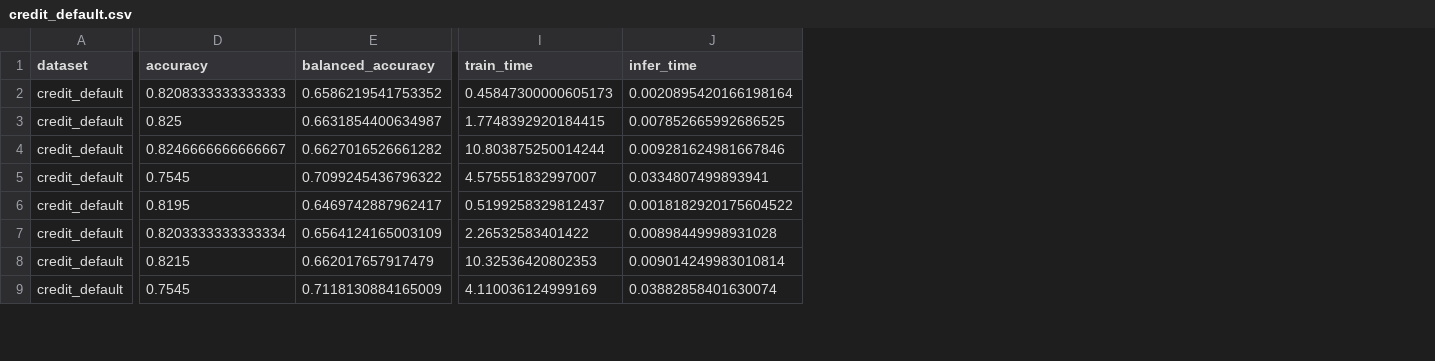
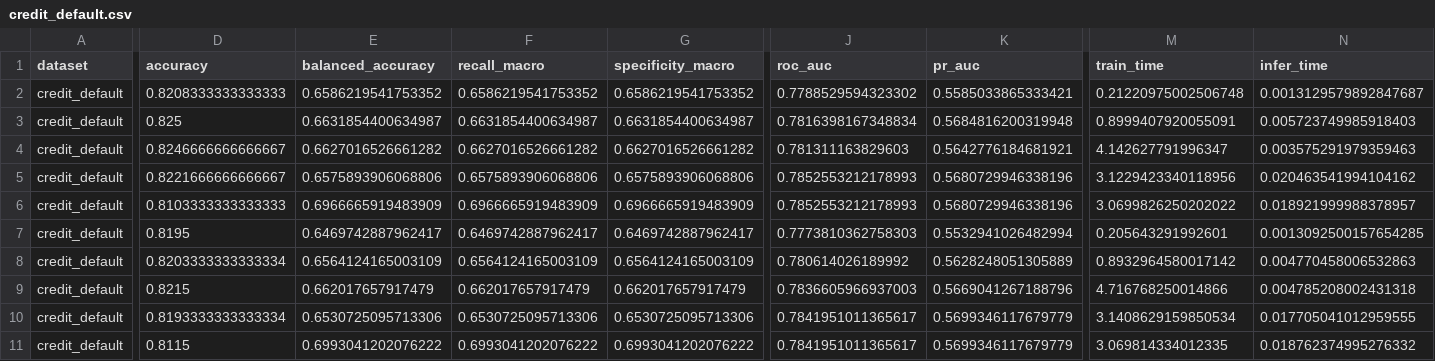
Before and after one commit to CREE1116/genforge, a CSV file: benchmark/results/csv/credit_default.csv, drawn as a sheet; only a part is shown, gaps mark what is left out; addresses are those after the commit; rows hold the shown columns only; the diff covers the shown part only; the diff names each change by its address in the sheet, - before the commit and + after, or states it on an @@ line.

Commit message:
feat: implement dynamic hybrid parallelization for histograms, pre-reserve vector capacity in routing, update algorithm docs, and rename benchmark models to GenForge/GenForge-balanced

```diff
--- a/benchmark/results/csv/credit_default.csv
+++ b/benchmark/results/csv/credit_default.csv
+column F (recall_macro), rows 2-5: 0.6586219541753352 | 0.6631854400634987 | 0.6627016526661282 | 0.6575893906068806; rows 7-10: 0.6469742887962417 | 0.6564124165003109 | 0.662017657917479 | 0.6530725095713306
+column G (specificity_macro), rows 2-5: 0.6586219541753352 | 0.6631854400634987 | 0.6627016526661282 | 0.6575893906068806; rows 7-10: 0.6469742887962417 | 0.6564124165003109 | 0.662017657917479 | 0.6530725095713306
+column J (roc_auc), rows 2-5: 0.7788529594323302 | 0.7816398167348834 | 0.781311163829603 | 0.7852553212178993; rows 7-10: 0.7773810362758303 | 0.780614026189992 | 0.7836605966937003 | 0.7841951011365617
+column K (pr_auc), rows 2-5: 0.5585033865333421 | 0.5684816200319948 | 0.5642776184681921 | 0.5680729946338196; rows 7-10: 0.5532941026482994 | 0.5628248051305889 | 0.5669041267188796 | 0.5699346117679779
-M2 (train_time): 0.45847300000605173
+M2 (train_time): 0.21220975002506748
-N2 (infer_time): 0.0020895420166198164
+N2 (infer_time): 0.0013129579892847687
-M3 (train_time): 1.7748392920184415
+M3 (train_time): 0.8999407920055091
-N3 (infer_time): 0.007852665992686525
+N3 (infer_time): 0.005723749985918403
-M4 (train_time): 10.803875250014244
+M4 (train_time): 4.142627791996347
-N4 (infer_time): 0.009281624981667846
+N4 (infer_time): 0.003575291979359463
-D5 (accuracy): 0.7545
+D5 (accuracy): 0.8221666666666667
-E5 (balanced_accuracy): 0.7099245436796322
+E5 (balanced_accuracy): 0.6575893906068806
-M5 (train_time): 4.575551832997007
+M5 (train_time): 3.1229423340118956
-N5 (infer_time): 0.0334807499893941
+N5 (infer_time): 0.020463541994104162
+row 6: credit_default | 0.8103333333333333 | 0.6966665919483909 | 0.6966665919483909 | 0.6966665919483909 | 0.7852553212178993 | 0.5680729946338196 | 3.0699826250202022 | 0.018921999988378957
-M7 (train_time): 0.5199258329812437
+M7 (train_time): 0.205643291992601
-N7 (infer_time): 0.0018182920175604522
+N7 (infer_time): 0.0013092500157654285
-M8 (train_time): 2.26532583401422
+M8 (train_time): 0.8932964580017142
-N8 (infer_time): 0.00898449998931028
+N8 (infer_time): 0.004770458006532863
-M9 (train_time): 10.32536420802353
+M9 (train_time): 4.716768250014866
-N9 (infer_time): 0.009014249983010814
+N9 (infer_time): 0.004785208002431318
-D10 (accuracy): 0.7545
+D10 (accuracy): 0.8193333333333334
-E10 (balanced_accuracy): 0.7118130884165009
+E10 (balanced_accuracy): 0.6530725095713306
-M10 (train_time): 4.110036124999169
+M10 (train_time): 3.1408629159850534
-N10 (infer_time): 0.03882858401630074
+N10 (infer_time): 0.017705041012959555
+row 11: credit_default | 0.8115 | 0.6993041202076222 | 0.6993041202076222 | 0.6993041202076222 | 0.7841951011365617 | 0.5699346117679779 | 3.069814334012335 | 0.018762374995276332
```
Also changed, not shown: 1 added row and 19 edited cells elsewhere in this file, benchmark/results/csv/adult.csv, benchmark/results/csv/give_me_some_credit.csv, 15 other files.
